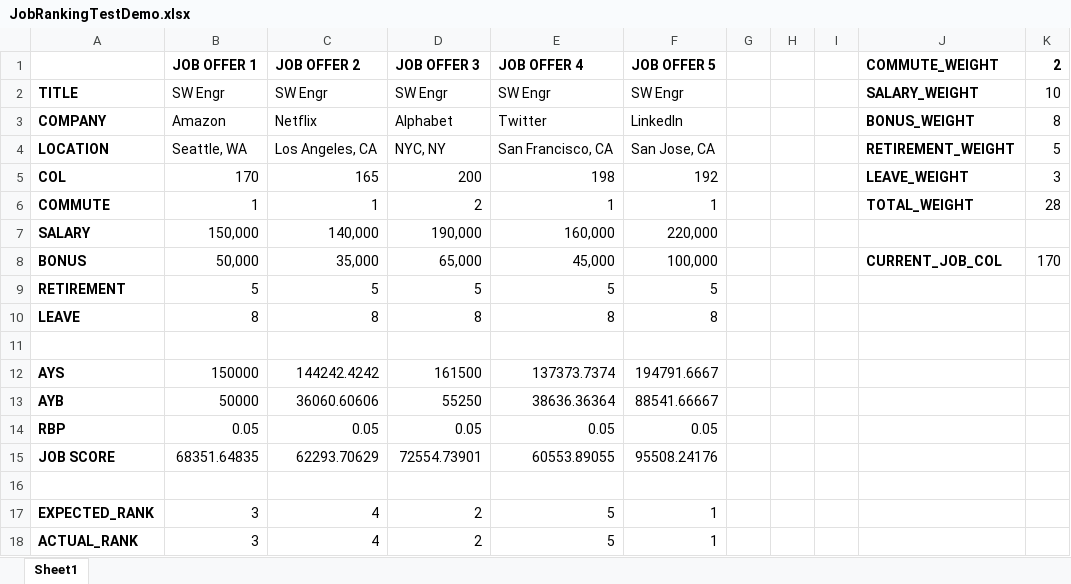
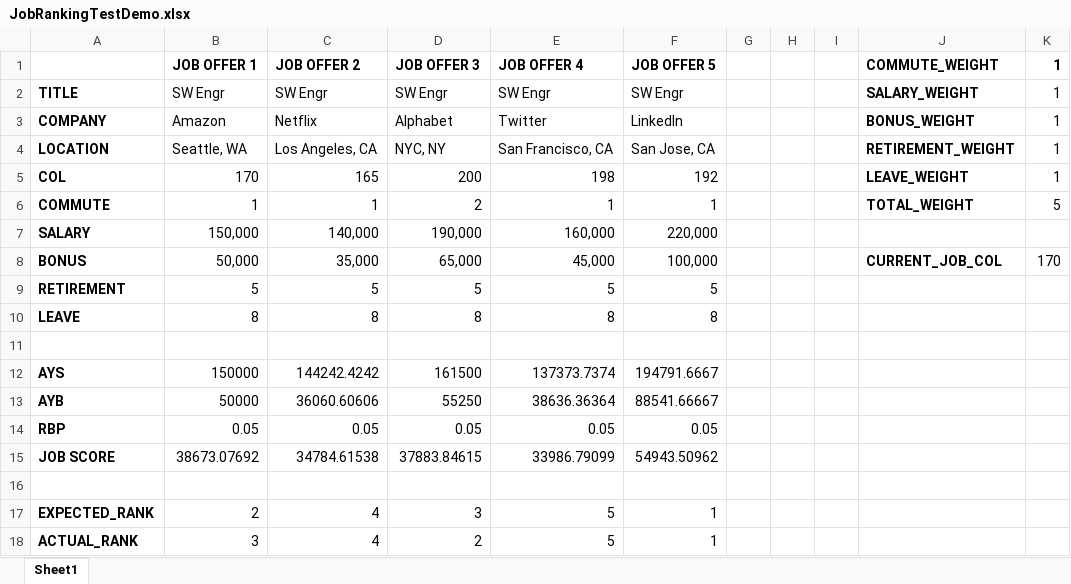
Before and after one commit to klsraj/sdp-android-development-pro, an Excel workbook: GroupProject/Docs/JobRankingTestDemo.xlsx, sheet Sheet1, drawn as a sheet; values as stored, in another font and other column widths than the file's, no borders; charts and pictures not drawn; the diff names each change by its address in the sheet, - before the commit and + after, or states it on an @@ line.

Commit message:
Edited JobRankingTestDemo.xlsx

```diff
--- a/GroupProject/Docs/JobRankingTestDemo.xlsx (sheet Sheet1)
+++ b/GroupProject/Docs/JobRankingTestDemo.xlsx (sheet Sheet1)
-K1: 2
+K1: 1
-K2 (1): 10
+K2 (1): 1
-K3 (1): 8
+K3 (1): 1
-K4 (1): 5
+K4 (1): 1
-K5 (1): 3
+K5 (1): 1
-K6 (1): 28
+K6 (1): 5
-B15 (JOB OFFER 1): 68351.64835
+B15 (JOB OFFER 1): 38673.07692
-C15 (JOB OFFER 2): 62293.70629
+C15 (JOB OFFER 2): 34784.61538
-D15 (JOB OFFER 3): 72554.73901
+D15 (JOB OFFER 3): 37883.84615
-E15 (JOB OFFER 4): 60553.89055
+E15 (JOB OFFER 4): 33986.79099
-F15 (JOB OFFER 5): 95508.24176
+F15 (JOB OFFER 5): 54943.50962
-B17 (JOB OFFER 1): 3
+B17 (JOB OFFER 1): 2
-D17 (JOB OFFER 3): 2
+D17 (JOB OFFER 3): 3
```
Also changed, not shown: charts or pictures.
